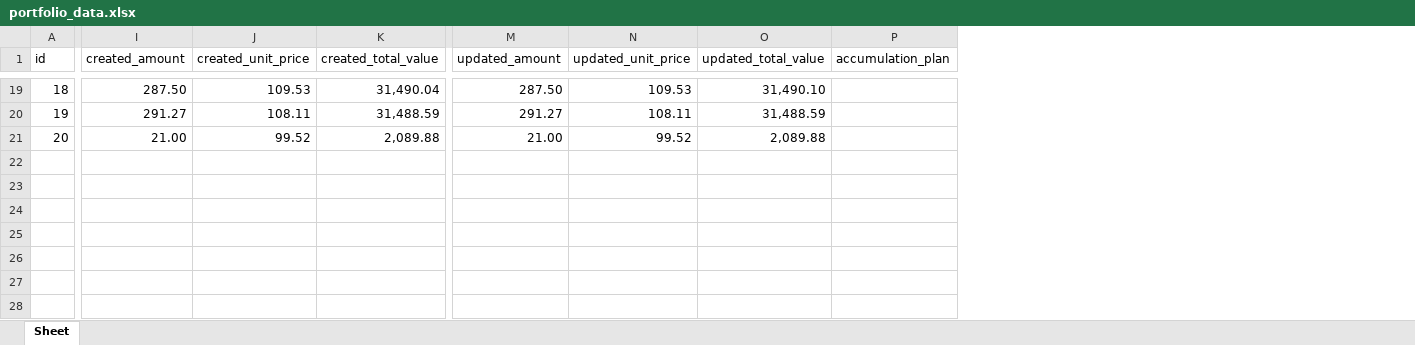
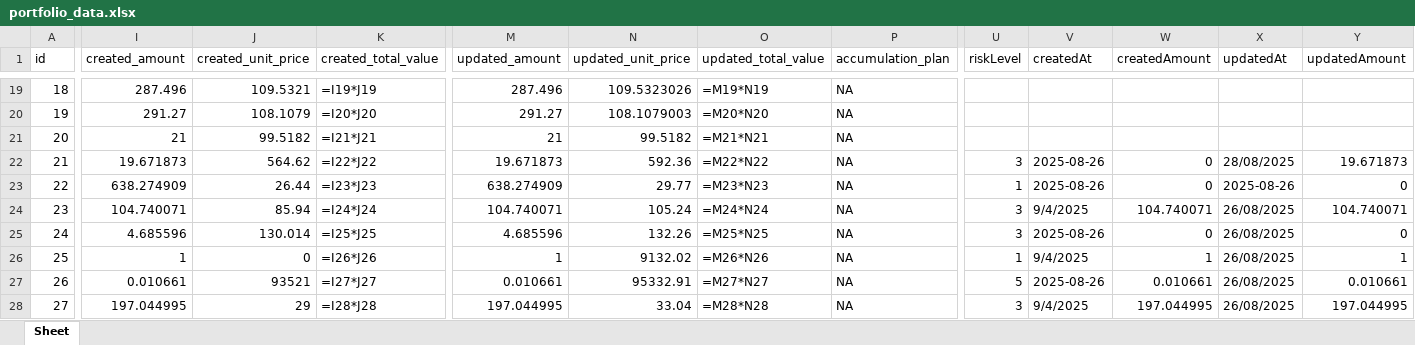
Before and after one commit to Aleandr0/GAB_AssetMind, an Excel workbook: portfolio_data.xlsx, sheet Sheet, drawn as a sheet; only a part is shown, gaps mark what is left out; values as stored, in another font and other column widths than the file's, no borders; formulas without a stored value are shown as written; rows hold the shown columns only; the diff covers the shown part only; the diff names each change by its address in the sheet, - before the commit and + after, or states it on an @@ line.

```diff
--- a/portfolio_data.xlsx (sheet Sheet)
+++ b/portfolio_data.xlsx (sheet Sheet)
+column U (riskLevel), empty
+column V (createdAt), empty
+column W (createdAmount), empty
+column X (updatedAt), empty
+column Y (updatedAmount), empty
-I19 (created_amount): 287.50
+I19 (created_amount): 287.496
-J19 (created_unit_price): 109.53
+J19 (created_unit_price): 109.5321
-K19 (created_total_value): 31,490.04
+K19 (created_total_value): =I19*J19
-M19 (updated_amount): 287.50
+M19 (updated_amount): 287.496
-N19 (updated_unit_price): 109.53
+N19 (updated_unit_price): 109.5323026
-O19 (updated_total_value): 31,490.10
+O19 (updated_total_value): =M19*N19
-P19:P21 (accumulation_plan): (empty)
+P19:P21 (accumulation_plan): NA
-J20 (created_unit_price): 108.11
+J20 (created_unit_price): 108.1079
-K20 (created_total_value): 31,488.59
+K20 (created_total_value): =I20*J20
-N20 (updated_unit_price): 108.11
+N20 (updated_unit_price): 108.1079003
-O20 (updated_total_value): 31,488.59
+O20 (updated_total_value): =M20*N20
-I21 (created_amount): 21.00
+I21 (created_amount): 21
-J21 (created_unit_price): 99.52
+J21 (created_unit_price): 99.5182
-K21 (created_total_value): 2,089.88
+K21 (created_total_value): =I21*J21
-M21 (updated_amount): 21.00
+M21 (updated_amount): 21
-N21 (updated_unit_price): 99.52
+N21 (updated_unit_price): 99.5182
-O21 (updated_total_value): 2,089.88
+O21 (updated_total_value): =M21*N21
+row 22: 21 | 19.671873 | 564.62 | =I22*J22 | 19.671873 | 592.36 | =M22*N22 | NA | 3 | 2025-08-26 | 0 | 28/08/2025 | 19.671873
+row 23: 22 | 638.274909 | 26.44 | =I23*J23 | 638.274909 | 29.77 | =M23*N23 | NA | 1 | 2025-08-26 | 0 | 2025-08-26 | 0
+row 24: 23 | 104.740071 | 85.94 | =I24*J24 | 104.740071 | 105.24 | =M24*N24 | NA | 3 | 9/4/2025 | 104.740071 | 26/08/2025 | 104.740071
+row 25: 24 | 4.685596 | 130.014 | =I25*J25 | 4.685596 | 132.26 | =M25*N25 | NA | 3 | 2025-08-26 | 0 | 26/08/2025 | 0
+row 26: 25 | 1 | 0 | =I26*J26 | 1 | 9132.02 | =M26*N26 | NA | 1 | 9/4/2025 | 1 | 26/08/2025 | 1
+row 27: 26 | 0.010661 | 93521 | =I27*J27 | 0.010661 | 95332.91 | =M27*N27 | NA | 5 | 2025-08-26 | 0.010661 | 26/08/2025 | 0.010661
+row 28: 27 | 197.044995 | 29 | =I28*J28 | 197.044995 | 33.04 | =M28*N28 | NA | 3 | 9/4/2025 | 197.044995 | 26/08/2025 | 197.044995
```
Also changed, not shown: 99 edited cells elsewhere in this sheet, 18 other files.
